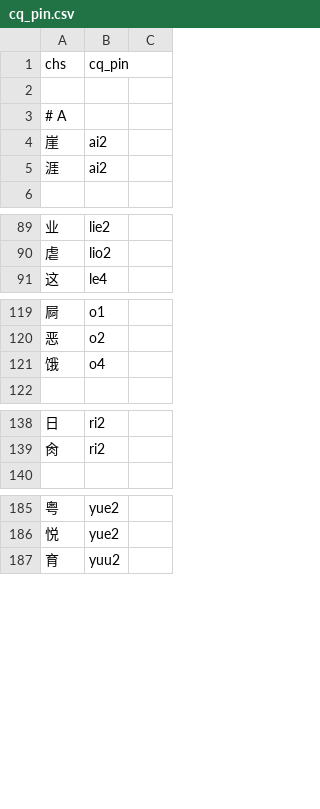
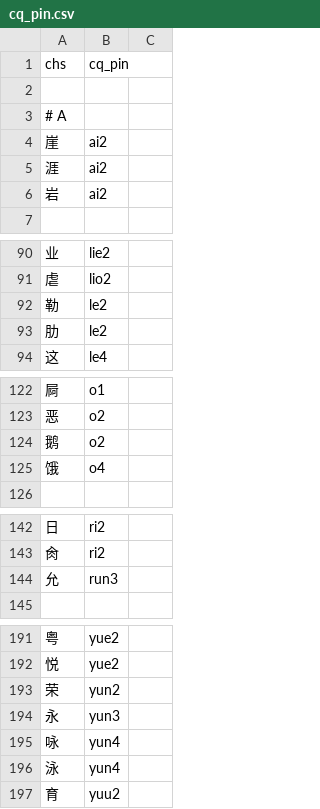
Before and after one commit to ZhangBohan233/DuckSonTranslator, a CSV file: src/main/resources/trashsoftware/duckSonTranslator/dict/cq_pin.csv, drawn as a sheet; only a part is shown, gaps mark what is left out; the diff covers the shown part only.

```diff
--- a/src/main/resources/trashsoftware/duckSonTranslator/dict/cq_pin.csv
+++ b/src/main/resources/trashsoftware/duckSonTranslator/dict/cq_pin.csv
@@ -5,2 +5,3 @@ chs, cq_pin
 涯, ai2
+岩, ai2
 
@@ -90,2 +91,4 @@ chs, cq_pin
 虐, lio2
+勒, le2
+肋, le2
 这, le4
@@ -120,2 +123,3 @@ chs, cq_pin
 恶, o2
+鹅, o2
 饿, o4
@@ -139,2 +143,3 @@ chs, cq_pin
 肏, ri2
+允, run3
 
@@ -186,2 +192,6 @@ chs, cq_pin
 悦, yue2
+荣, yun2
+永, yun3
+咏, yun4
+泳, yun4
 育, yuu2
```
Also changed, not shown: 1 added row elsewhere in this file, src/main/resources/trashsoftware/duckSonTranslator/dict/base.csv, src/main/resources/trashsoftware/duckSonTranslator/dict/grammar.csv, 15 other files.
